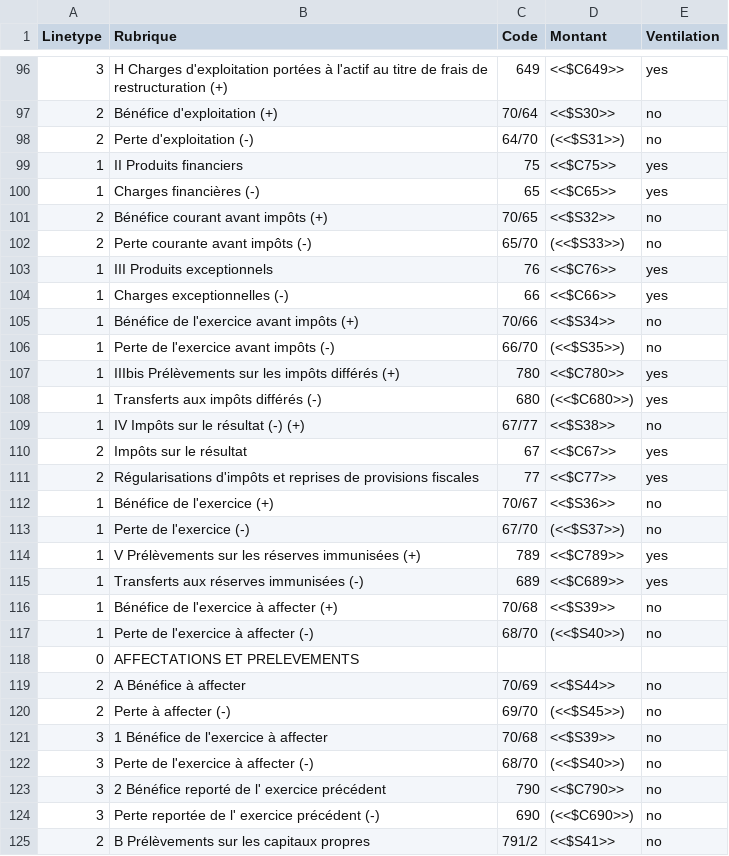
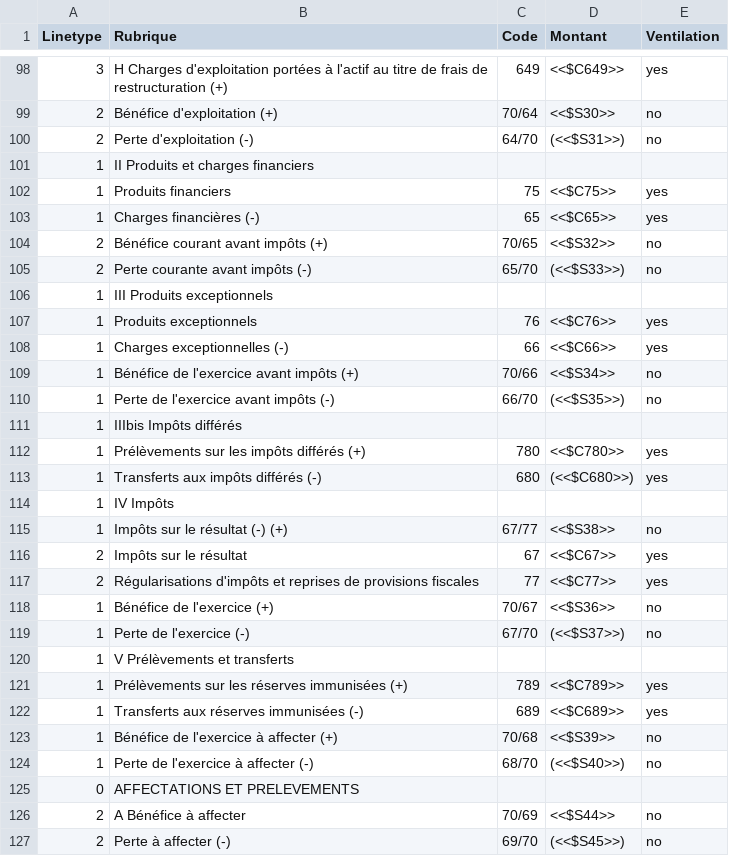
Before and after one commit to Rascarquapac/bilan_interne, a CSV file: templates/bilaninterne.csv, drawn as a sheet; only a part is shown, gaps mark what is left out; the shorter side is filled out with more unchanged rows; the diff covers the shown part only.

Commit message:
Adding more tittle messages for better structure

```diff
--- a/templates/bilaninterne.csv
+++ b/templates/bilaninterne.csv
@@ -98,2 +100,3 @@ Linetype,Rubrique,Code,Montant,Ventilation
 2,Perte d'exploitation (-) ,64/70 ,(<<$S31>>),no
-1,II Produits financiers ,75,<<$C75>>,yes
+1,"II Produits et charges financiers",,,
+1,Produits financiers ,75,<<$C75>>,yes
@@ -102,3 +105,4 @@ Linetype,Rubrique,Code,Montant,Ventilation
 2,Perte courante avant impôts (-),65/70,(<<$S33>>),no
-1,III Produits exceptionnels,76,<<$C76>>,yes
+1,III Produits exceptionnels,,,
+1,Produits exceptionnels,76,<<$C76>>,yes
 1,Charges exceptionnelles (-) ,66,<<$C66>>,yes
@@ -106,5 +110,7 @@ Linetype,Rubrique,Code,Montant,Ventilation
 1,Perte de l'exercice avant impôts (-),66/70,(<<$S35>>),no
-1,IIIbis Prélèvements sur les impôts différés (+) ,780,<<$C780>>,yes
+1,IIIbis Impôts différés,,,
+1,Prélèvements sur les impôts différés (+) ,780,<<$C780>>,yes
 1,Transferts aux impôts différés (-) ,680,(<<$C680>>),yes
-1,IV Impôts sur le résultat (-) (+) ,67/77,<<$S38>>,no
+1,IV Impôts,,,
+1,Impôts sur le résultat (-) (+) ,67/77,<<$S38>>,no
 2,Impôts sur le résultat,67,<<$C67>>,yes
@@ -113,2 +119,3 @@ Linetype,Rubrique,Code,Montant,Ventilation
 1,Perte de l'exercice (-) ,67/70,(<<$S37>>),no
-1,V Prélèvements sur les réserves immunisées (+) ,789,<<$C789>>,yes
+1,V Prélèvements et transferts,,,
+1,Prélèvements sur les réserves immunisées (+) ,789,<<$C789>>,yes
```
Also changed, not shown: 2 added rows and 1 edited cell elsewhere in this file.
